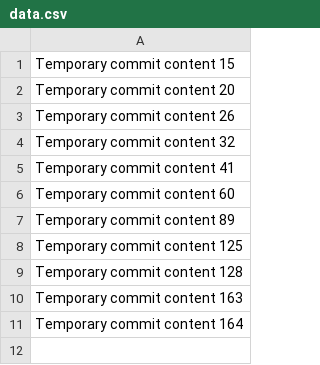
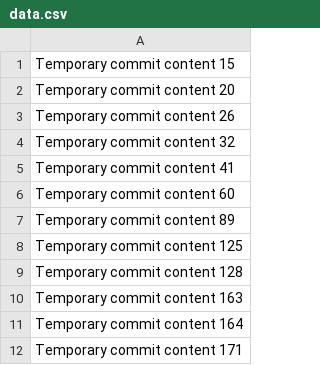
Before and after one commit to albertbpt/tech-149-k, a CSV file: data.csv, drawn as a sheet.

```diff
--- a/data.csv
+++ b/data.csv
@@ -11 +11,2 @@ Temporary commit content 163
 Temporary commit content 164
+Temporary commit content 171
```
